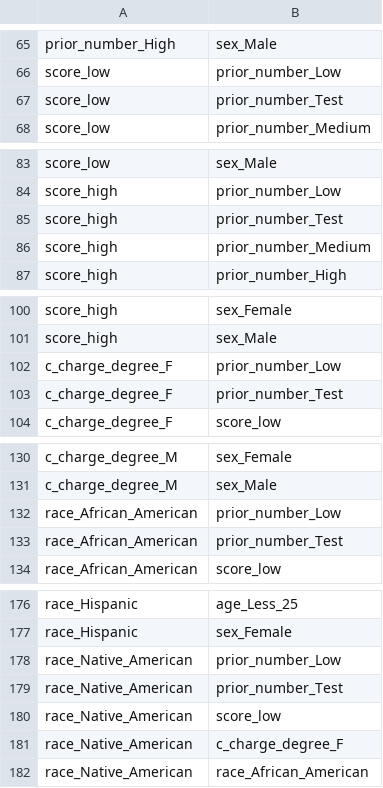
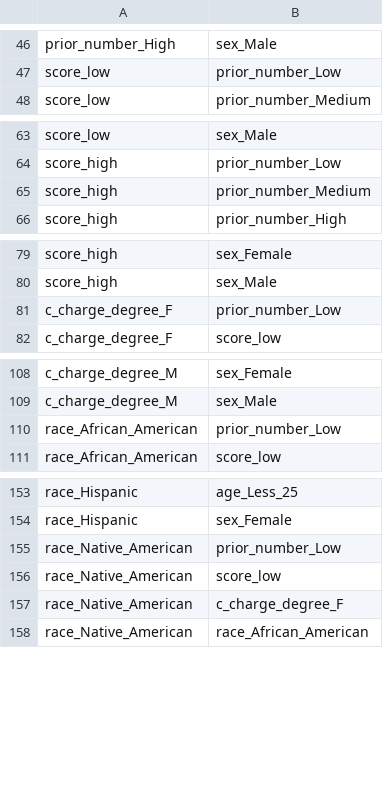
Before and after one commit to rohit-nlp/discrimination-web-app, a CSV file: blacklist.csv, drawn as a sheet; only a part is shown, gaps mark what is left out; the diff covers the shown part only; the diff names each change by its address in the sheet, - before the commit and + after, or states it on an @@ line.

```diff
--- a/blacklist.csv
+++ b/blacklist.csv
-row 67: score_low | prior_number_Test
-row 85: score_high | prior_number_Test
-row 103: c_charge_degree_F | prior_number_Test
-row 133: race_African_American | prior_number_Test
-row 179: race_Native_American | prior_number_Test
```
Also changed, not shown: 21 removed rows elsewhere in this file, Datasets/IBM Employee Attrition/TemporalOrder_IBM_;.csv, probs.csv, 19 other files.
